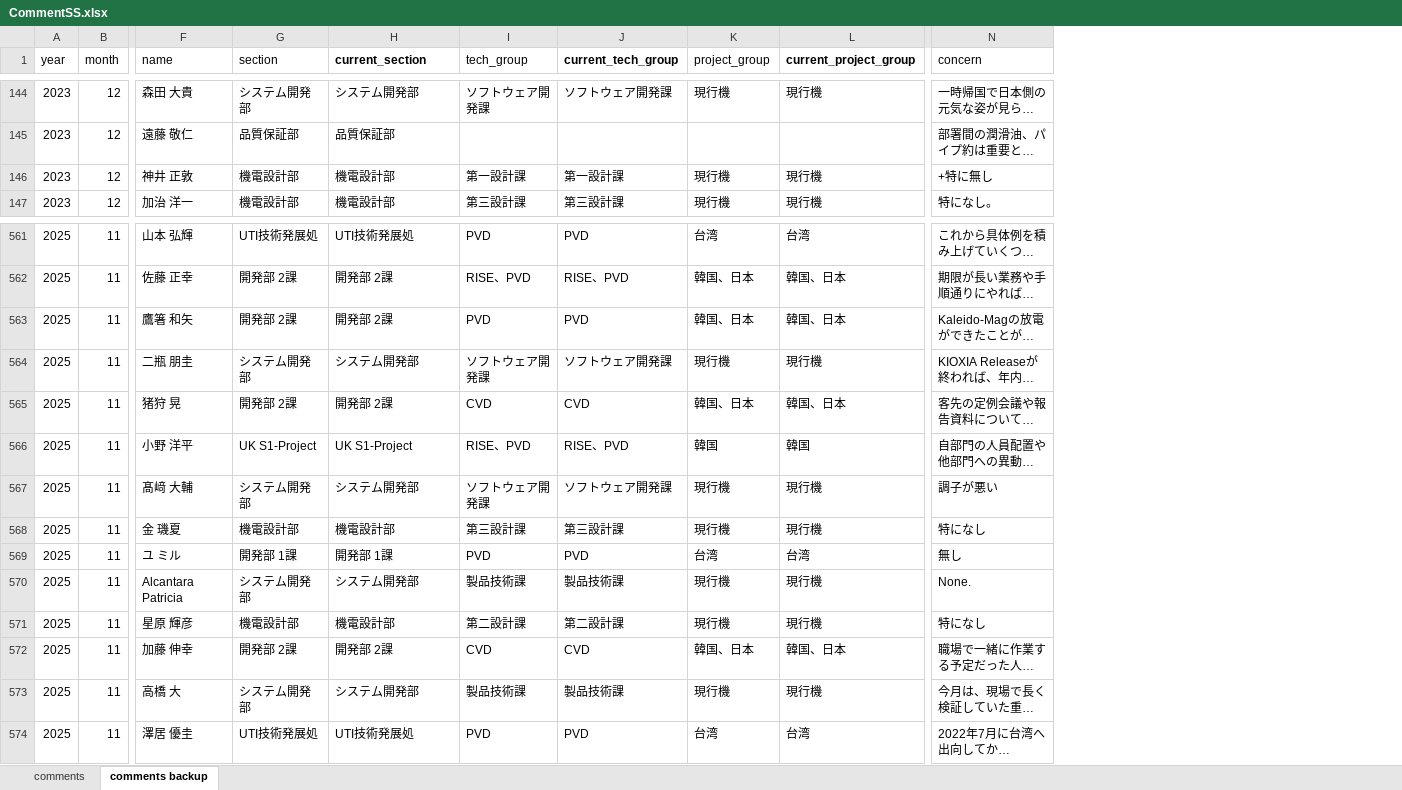
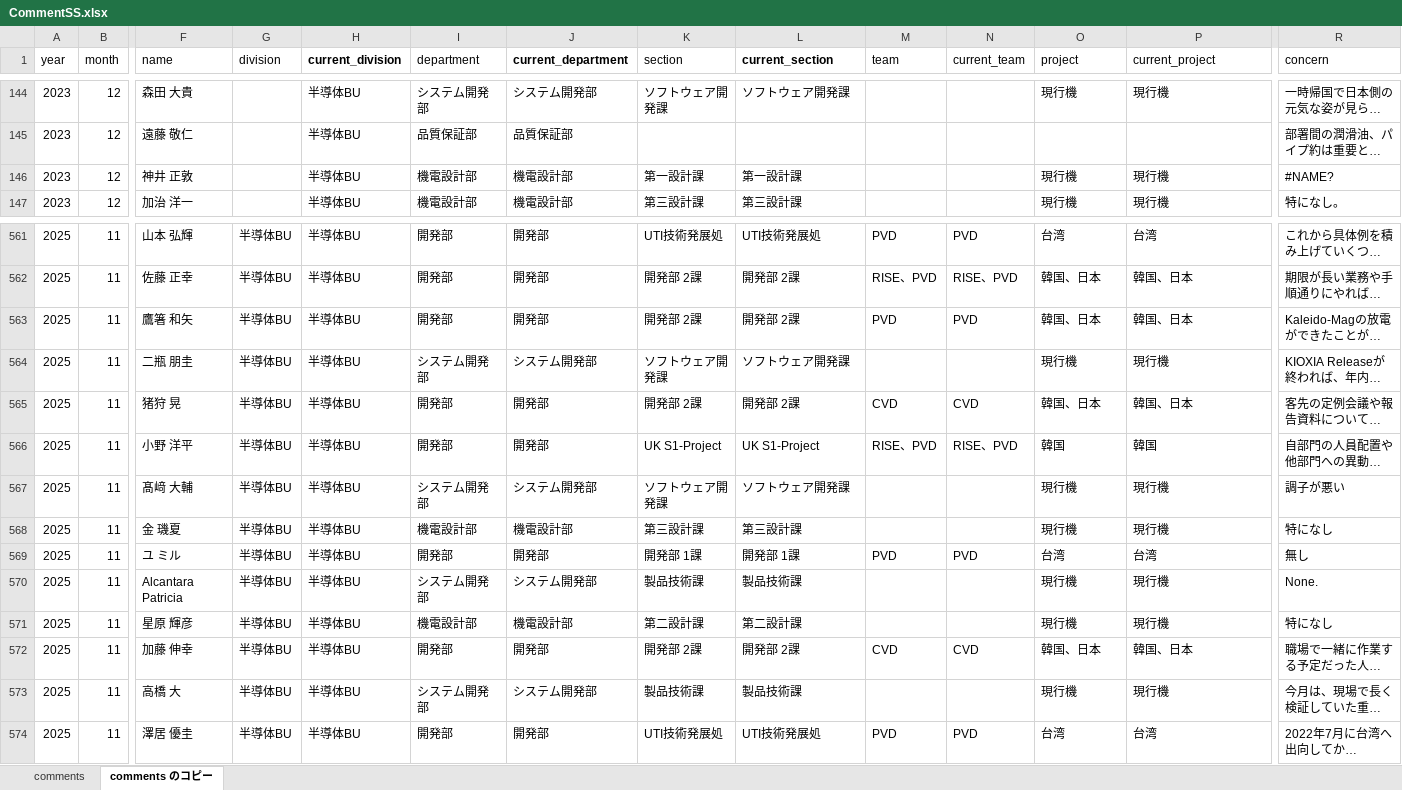
Before and after one commit to rdpishibashi/WorkEngagementSystem, an Excel workbook: SpreadSheet/CommentSS.xlsx, sheet comments のコピー, drawn as a sheet; only a part is shown, gaps mark what is left out; long unchanged cells end in …; values as stored, in another font and other column widths than the file's, no borders; charts and pictures not drawn; addresses are those after the commit; the diff covers the shown part only; the diff names each change by its address in the sheet, - before the commit and + after, or states it on an @@ line.

```diff
--- a/SpreadSheet/CommentSS.xlsx (sheet comments のコピー)
+++ b/SpreadSheet/CommentSS.xlsx (sheet comments のコピー)
-sheet tab: comments backup
+sheet tab: comments のコピー
+column G (division), rows 561-574: all 半導体BU
+column H (current_division), rows 144-147: all 半導体BU; rows 561-574: all 半導体BU
+column M (team), rows 561-574: PVD | RISE、PVD | PVD |  | CVD | RISE、PVD |  |  | PVD |  |  | CVD |  | PVD
+column N (current_team), rows 561-574: PVD | RISE、PVD | PVD |  | CVD | RISE、PVD |  |  | PVD |  |  | CVD |  | PVD
-I1: section
+I1: department
-J1: current_section
+J1: current_department
-K1: tech_group
+K1: section
-L1: current_tech_group
+L1: current_section
-O1: project_group
+O1: project
-P1: current_project_group
+P1: current_project
-P1 bold: on
+P1 bold: off
-R146 (concern): +特に無し
+R146 (concern): #NAME?
-I561 (department): UTI技術発展処
+I561 (department): 開発部
-J561 (current_department): UTI技術発展処
+J561 (current_department): 開発部
-K561 (section): PVD
+K561 (section): UTI技術発展処
-L561 (current_section): PVD
+L561 (current_section): UTI技術発展処
-I562:I563 (department): 開発部 2課
+I562:I563 (department): 開発部
-J562:J563 (current_department): 開発部 2課
+J562:J563 (current_department): 開発部
-K562 (section): RISE、PVD
+K562 (section): 開発部 2課
-L562 (current_section): RISE、PVD
+L562 (current_section): 開発部 2課
-K563 (section): PVD
+K563 (section): 開発部 2課
-L563 (current_section): PVD
+L563 (current_section): 開発部 2課
-I565 (department): 開発部 2課
+I565 (department): 開発部
-J565 (current_department): 開発部 2課
+J565 (current_department): 開発部
-K565 (section): CVD
+K565 (section): 開発部 2課
-L565 (current_section): CVD
+L565 (current_section): 開発部 2課
-I566 (department): UK S1-Project
+I566 (department): 開発部
-J566 (current_department): UK S1-Project
+J566 (current_department): 開発部
-K566 (section): RISE、PVD
+K566 (section): UK S1-Project
-L566 (current_section): RISE、PVD
+L566 (current_section): UK S1-Project
-I569 (department): 開発部 1課
+I569 (department): 開発部
-J569 (current_department): 開発部 1課
+J569 (current_department): 開発部
-K569 (section): PVD
+K569 (section): 開発部 1課
-L569 (current_section): PVD
+L569 (current_section): 開発部 1課
-I572 (department): 開発部 2課
+I572 (department): 開発部
-J572 (current_department): 開発部 2課
+J572 (current_department): 開発部
-K572 (section): CVD
+K572 (section): 開発部 2課
-L572 (current_section): CVD
+L572 (current_section): 開発部 2課
-I574 (department): UTI技術発展処
+I574 (department): 開発部
-J574 (current_department): UTI技術発展処
+J574 (current_department): 開発部
-K574 (section): PVD
+K574 (section): UTI技術発展処
-L574 (current_section): PVD
+L574 (current_section): UTI技術発展処
```
Also changed, not shown: 68 added rows, 2 removed rows, 364 edited cells, cell formats and merged cells elsewhere in this sheet, sheet comments, SpreadSheet/AdviceSS.xlsx, SpreadSheet/AnswerSS.xlsx, 1 other file.
